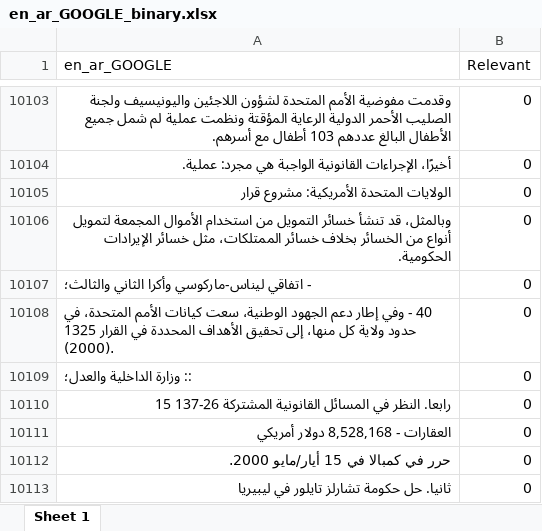
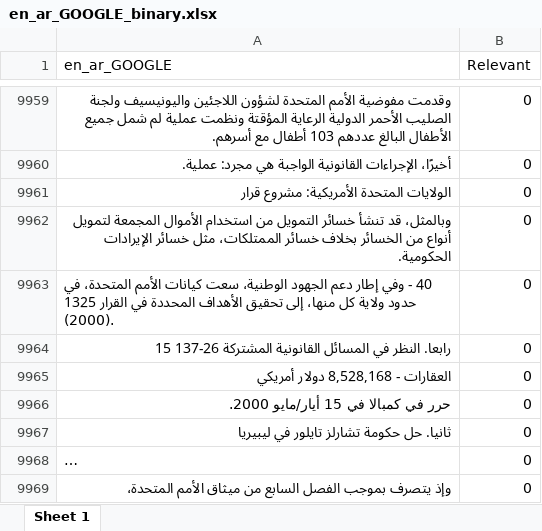
Before and after one commit to javierosorio/devil_in_the_details_mtsummit25, an Excel workbook: data/text/bin/en_ar_GOOGLE_binary.xlsx, sheet Sheet 1, drawn as a sheet; only a part is shown, gaps mark what is left out; the shorter side is filled out with more unchanged rows; long unchanged cells end in …; values as stored, in another font and other column widths than the file's, no borders; the diff covers the shown part only; the diff names each change by its address in the sheet, - before the commit and + after, or states it on an @@ line.

```diff
--- a/data/text/bin/en_ar_GOOGLE_binary.xlsx (sheet Sheet 1)
+++ b/data/text/bin/en_ar_GOOGLE_binary.xlsx (sheet Sheet 1)
-row 10107: - اتفاقي ليناس-ماركوسي وأكرا الثاني والثالث؛ | 0
-row 10109: :: وزارة الداخلية والعدل؛ | 0
```
Also changed, not shown: 165 removed rows elsewhere in this sheet, data/text/bin/ar_binary.xlsx, data/text/bin/en_ar_DEEP_binary.xlsx, 8 other files.
